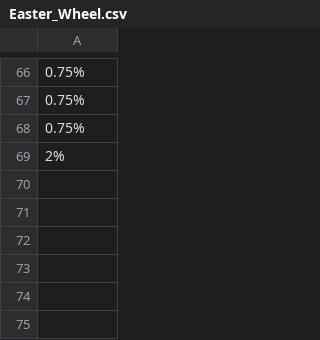
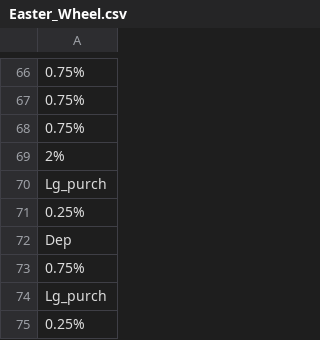
Before and after one commit to hwetsman/Fold_Wheel_Metrics, a CSV file: Easter_Wheel.csv, drawn as a sheet; only a part is shown, gaps mark what is left out; the diff names each change by its address in the sheet, - before the commit and + after, or states it on an @@ line.

Commit message:
Data: add more data to easter wheel

```diff
--- a/Easter_Wheel.csv
+++ b/Easter_Wheel.csv
+row 70: Lg_purch
+row 71: 0.25%
+row 72: Dep
+row 73: 0.75%
+row 74: Lg_purch
+row 75: 0.25%
```
